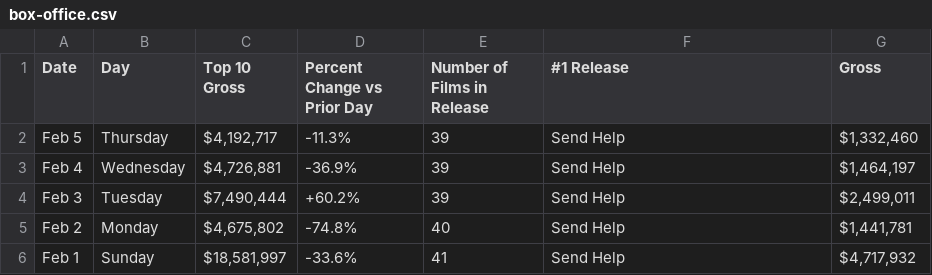
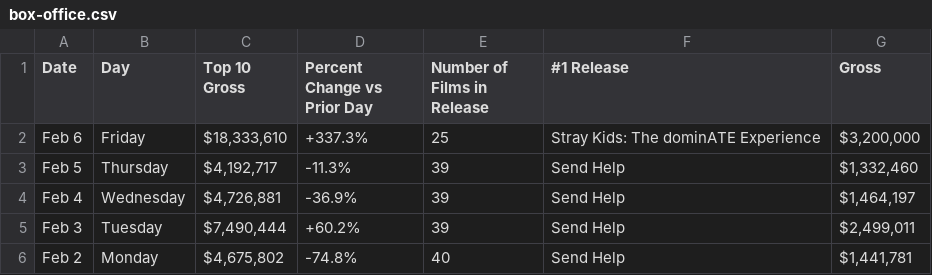
Before and after one commit to kylieklifton/Domestic-US-Box-Office, a CSV file: box-office.csv, drawn as a sheet; only a part is shown; the shorter side is filled out with more unchanged rows; the diff names each change by its address in the sheet, - before the commit and + after, or states it on an @@ line.

```diff
--- a/box-office.csv
+++ b/box-office.csv
+row 2: Feb 6 | Friday | $18,333,610 | +337.3% | 25 | Stray Kids: The dominATE Experience | $3,200,000
```
